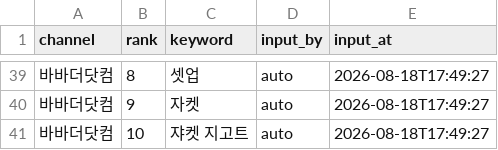
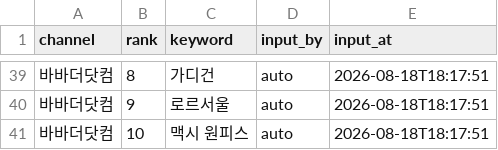
Before and after one commit to performanceteam12-sketch/babathe-trend-dashboard, a CSV file: data/app_search/2026-08-18.csv, drawn as a sheet; only a part is shown, gaps mark what is left out; the diff covers the shown part only; the diff names each change by its address in the sheet, - before the commit and + after, or states it on an @@ line.

```diff
--- a/data/app_search/2026-08-18.csv
+++ b/data/app_search/2026-08-18.csv
-C39 (keyword): 셋업
+C39 (keyword): 가디건
-E39:E41 (input_at): 2026-08-18T17:49:27
+E39:E41 (input_at): 2026-08-18T18:17:51
-C40 (keyword): 자켓
+C40 (keyword): 로르서울
-C41 (keyword): 쟈켓 지고트
+C41 (keyword): 맥시 원피스
```
Also changed, not shown: 44 edited cells elsewhere in this file.
